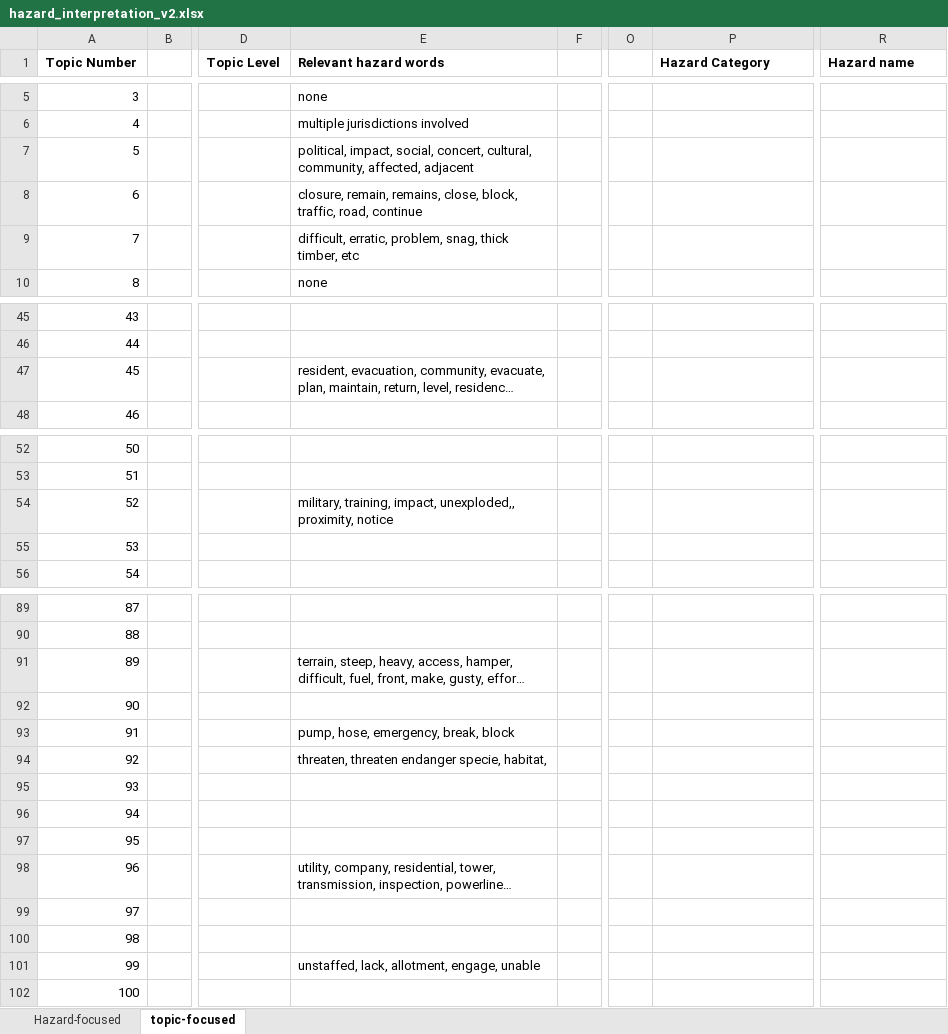
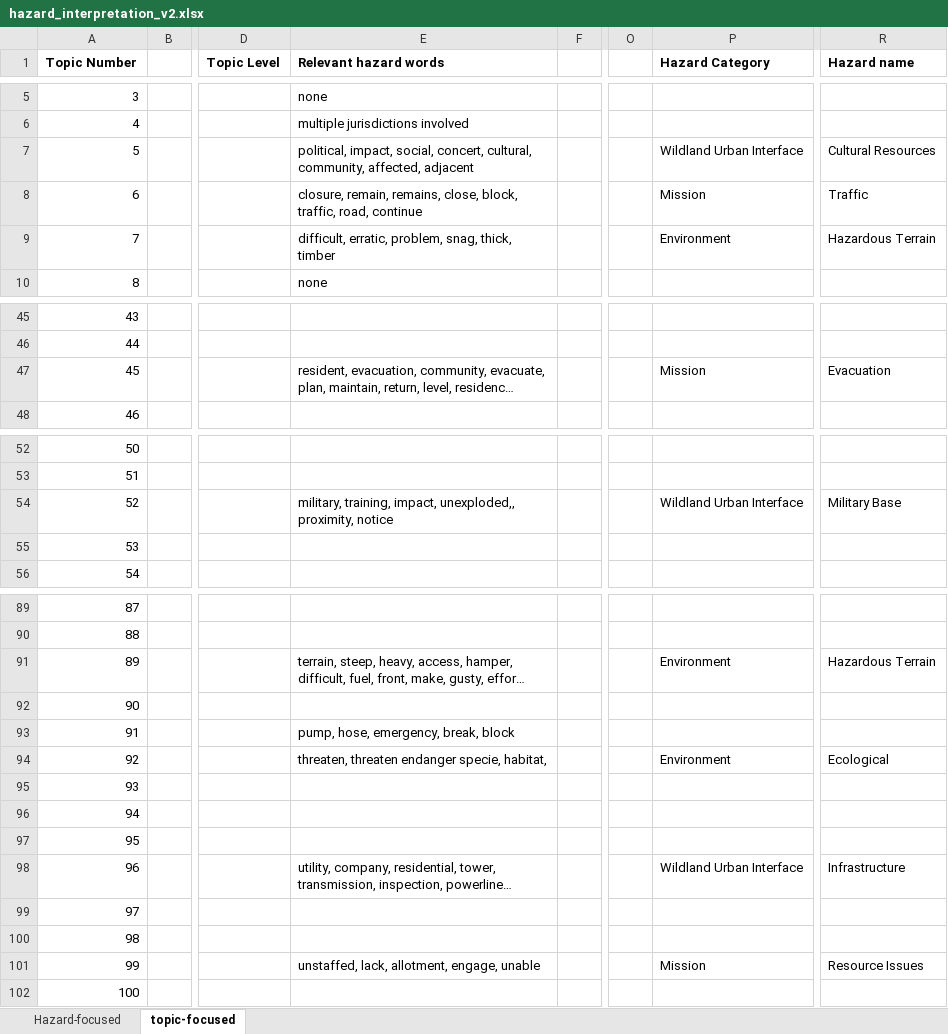
Before and after one commit to nasa/mika, an Excel workbook: output data/hazard_interpretation_v2.xlsx, sheet topic-focused, drawn as a sheet; only a part is shown, gaps mark what is left out; long unchanged cells end in …; values as stored, in another font and other column widths than the file's, no borders; the diff covers the shown part only; the diff names each change by its address in the sheet, - before the commit and + after, or states it on an @@ line.

```diff
--- a/output data/hazard_interpretation_v2.xlsx (sheet topic-focused)
+++ b/output data/hazard_interpretation_v2.xlsx (sheet topic-focused)
-P7 (Hazard Category): (empty)
+P7 (Hazard Category): Wildland Urban Interface
-R7 (Hazard name): (empty)
+R7 (Hazard name): Cultural Resources
-P8 (Hazard Category): (empty)
+P8 (Hazard Category): Mission
-R8 (Hazard name): (empty)
+R8 (Hazard name): Traffic
-E9 (Relevant hazard words): …problem, snag, thick timber, etc
+E9 (Relevant hazard words): …problem, snag, thick, timber
-P9 (Hazard Category): (empty)
+P9 (Hazard Category): Environment
-R9 (Hazard name): (empty)
+R9 (Hazard name): Hazardous Terrain
-P47 (Hazard Category): (empty)
+P47 (Hazard Category): Mission
-R47 (Hazard name): (empty)
+R47 (Hazard name): Evacuation
-P54 (Hazard Category): (empty)
+P54 (Hazard Category): Wildland Urban Interface
-R54 (Hazard name): (empty)
+R54 (Hazard name): Military Base
-P91 (Hazard Category): (empty)
+P91 (Hazard Category): Environment
-R91 (Hazard name): (empty)
+R91 (Hazard name): Hazardous Terrain
-P94 (Hazard Category): (empty)
+P94 (Hazard Category): Environment
-R94 (Hazard name): (empty)
+R94 (Hazard name): Ecological
-P98 (Hazard Category): (empty)
+P98 (Hazard Category): Wildland Urban Interface
-R98 (Hazard name): (empty)
+R98 (Hazard name): Infrastructure
-P101 (Hazard Category): (empty)
+P101 (Hazard Category): Mission
-R101 (Hazard name): (empty)
+R101 (Hazard name): Resource Issues
```
Also changed, not shown: 39 edited cells elsewhere in this sheet, sheet Hazard-focused, 4 other files.
